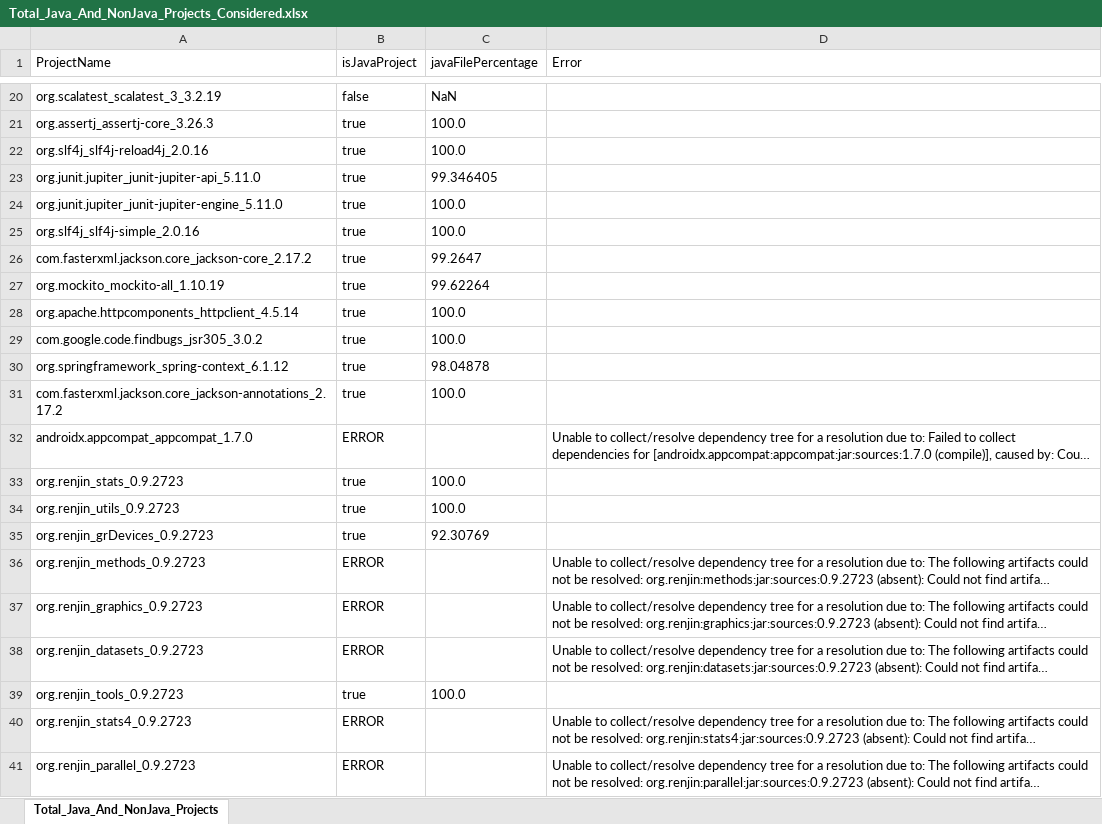
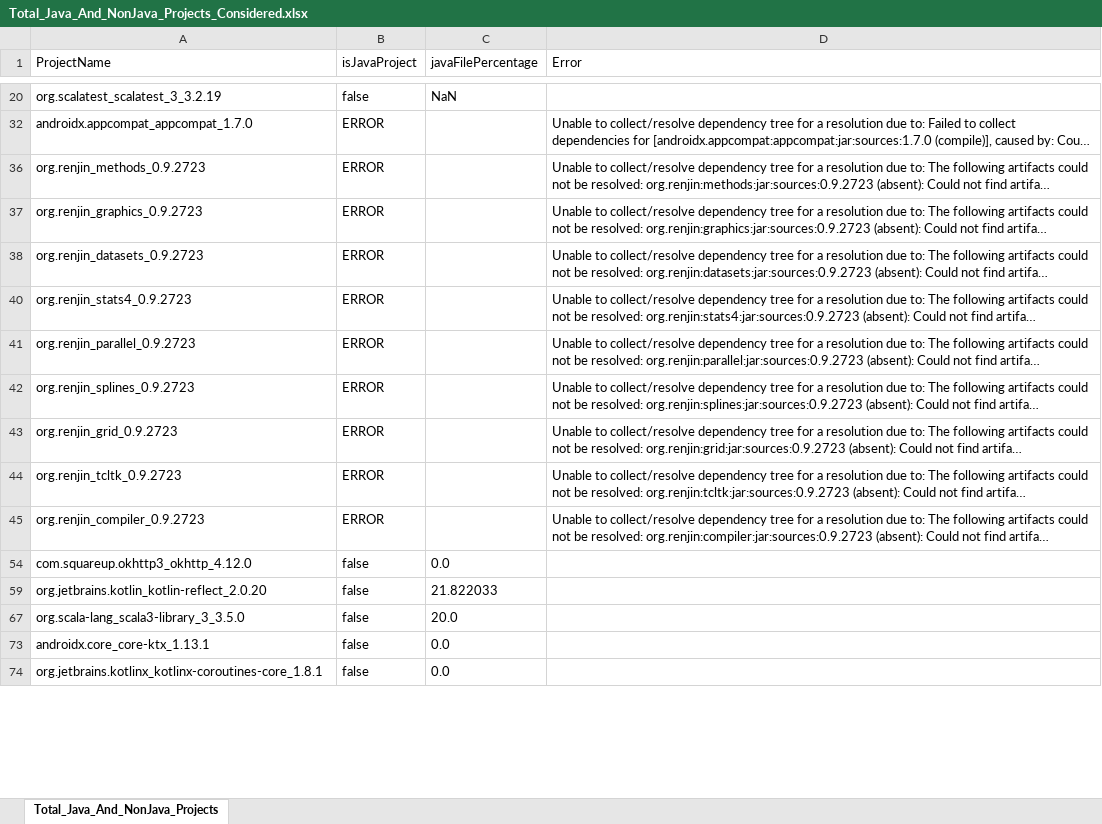
Before and after one commit to shazib78/java-reflection-analyzer, an Excel workbook: src/main/java/de/upb/sse/cutNRun/results/Total_Java_And_NonJava_Projects_Considered.xlsx, sheet Total_Java_And_NonJava_Projects, drawn as a sheet; only a part is shown, gaps mark what is left out; the shorter side is filled out with more unchanged rows; long unchanged cells end in …; values as stored, in another font and other column widths than the file's, no borders; removed rows and columns are numbered as before the commit, all else as after; the diff covers the shown part only; the diff names each change by its address in the sheet, - before the commit and + after, or states it on an @@ line.

```diff
--- a/src/main/java/de/upb/sse/cutNRun/results/Total_Java_And_NonJava_Projects_Considered.xlsx (sheet Total_Java_And_NonJava_Projects)
+++ b/src/main/java/de/upb/sse/cutNRun/results/Total_Java_And_NonJava_Projects_Considered.xlsx (sheet Total_Java_And_NonJava_Projects)
@@ row 21 hidden: org.assertj_assertj-core_3.26.3 | true | 100.0 @@
@@ row 22 hidden: org.slf4j_slf4j-reload4j_2.0.16 | true | 100.0 @@
@@ row 23 hidden: org.junit.jupiter_junit-jupiter-api_5.11.0 | true | 99.346405 @@
@@ row 24 hidden: org.junit.jupiter_junit-jupiter-engine_5.11.0 | true | 100.0 @@
@@ row 25 hidden: org.slf4j_slf4j-simple_2.0.16 | true | 100.0 @@
@@ row 26 hidden: com.fasterxml.jackson.core_jackson-core_2.17.2 | true | 99.2647 @@
-row 27: org.mockito_mockito-all_1.10.19 | true | 99.62264
@@ row 28 hidden: org.apache.httpcomponents_httpclient_4.5.14 | true | 100.0 @@
@@ row 29 hidden: com.google.code.findbugs_jsr305_3.0.2 | true | 100.0 @@
@@ row 30 hidden: org.springframework_spring-context_6.1.12 | true | 98.04878 @@
@@ row 31 hidden: com.fasterxml.jackson.core_jackson-annotations_2.17.2 | true | 100.0 @@
@@ row 33 hidden: org.renjin_stats_0.9.2723 | true | 100.0 @@
@@ row 34 hidden: org.renjin_utils_0.9.2723 | true | 100.0 @@
@@ row 35 hidden: org.renjin_grDevices_0.9.2723 | true | 92.30769 @@
@@ row 39 hidden: org.renjin_tools_0.9.2723 | true | 100.0 @@
```
Also changed, not shown: 9 added rows, 2 removed rows, 53 hidden or unhidden rows and 2 edited cells elsewhere in this sheet, hidden cells, src/main/java/de/upb/sse/cutNRun/results/SourcesOfUnsoundnessCount.xlsx, 34 other files.
